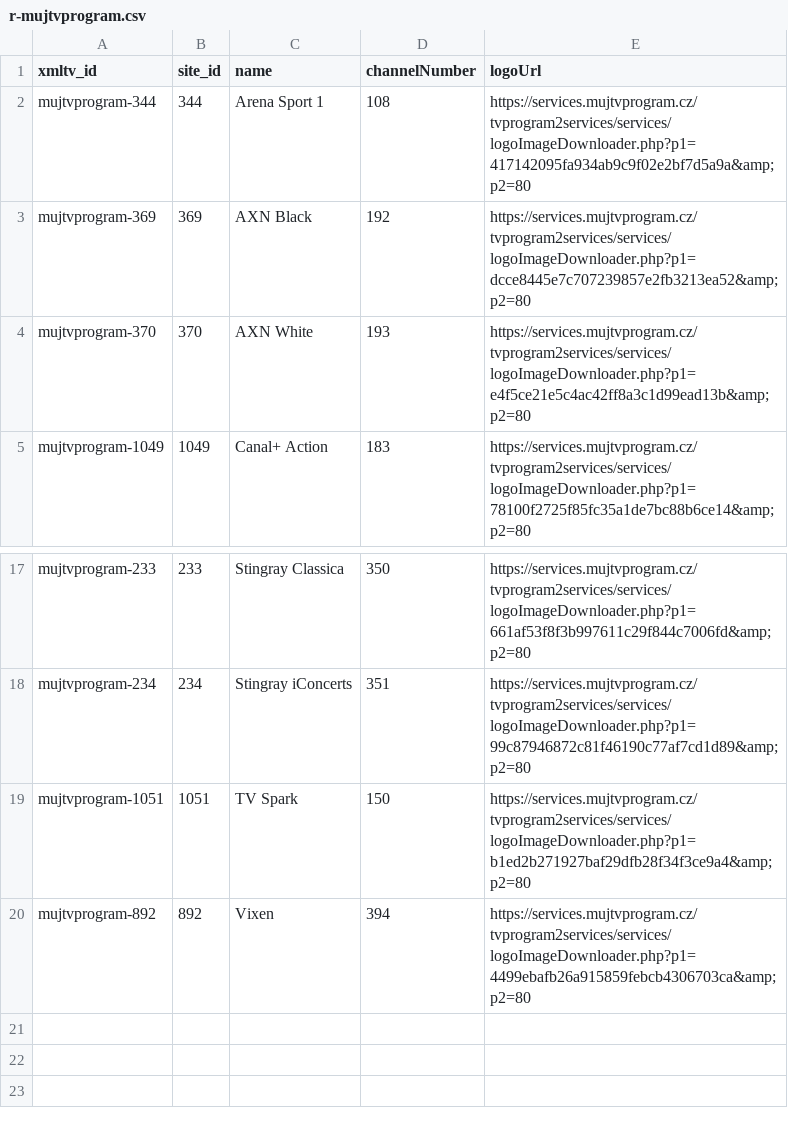
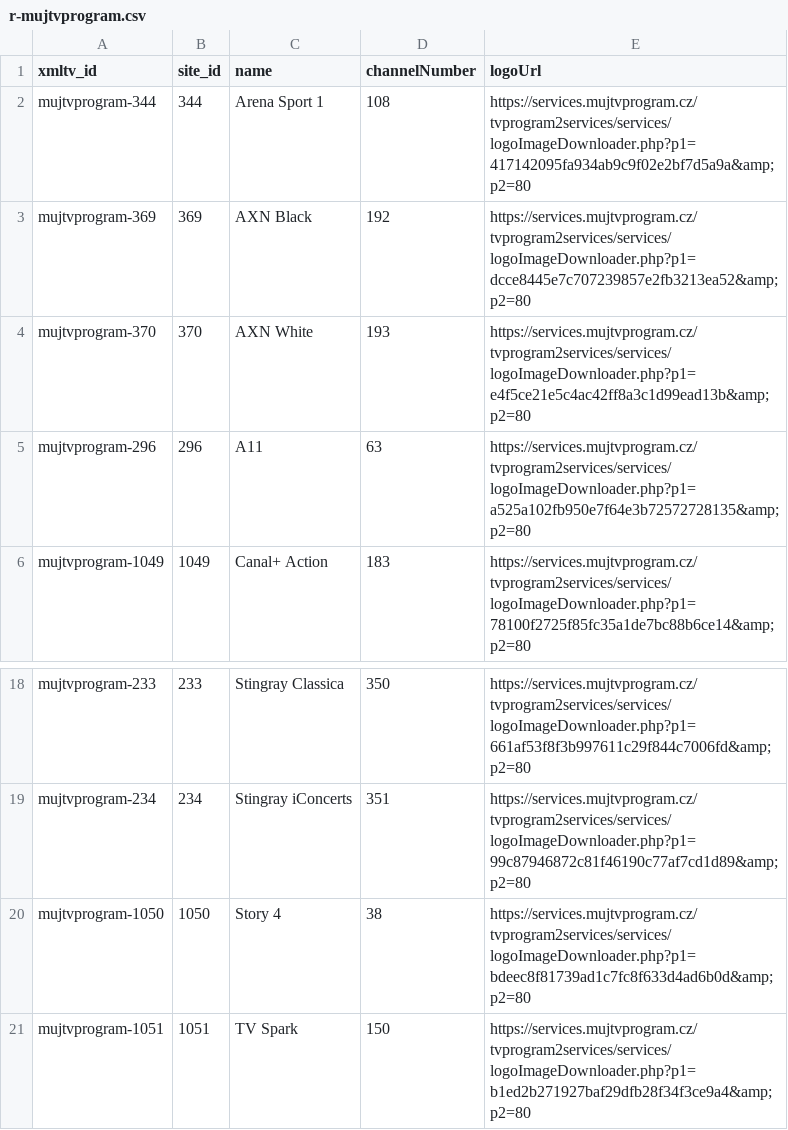
Before and after one commit to milankomaj/data, a CSV file: epg-grabber/csv/r-mujtvprogram.csv, drawn as a sheet; only a part is shown, gaps mark what is left out; the shorter side is filled out with more unchanged rows; the diff names each change by its address in the sheet, - before the commit and + after, or states it on an @@ line.

Commit message:
epg-grabber-update-codes

```diff
--- a/epg-grabber/csv/r-mujtvprogram.csv
+++ b/epg-grabber/csv/r-mujtvprogram.csv
+row 5: mujtvprogram-296 | 296 | A11 | 63 | https://services.mujtvprogram.cz/tvprogram2services/services/logoImageDownloader.php?p1=a525a102fb950e7f64e3b72572728135&amp;p2=80
+row 20: mujtvprogram-1050 | 1050 | Story 4 | 38 | https://services.mujtvprogram.cz/tvprogram2services/services/logoImageDownloader.php?p1=bdeec8f81739ad1c7fc8f633d4ad6b0d&amp;p2=80
```
Also changed, not shown: epg-grabber/csv/r-horizon.csv, 2 other files.
